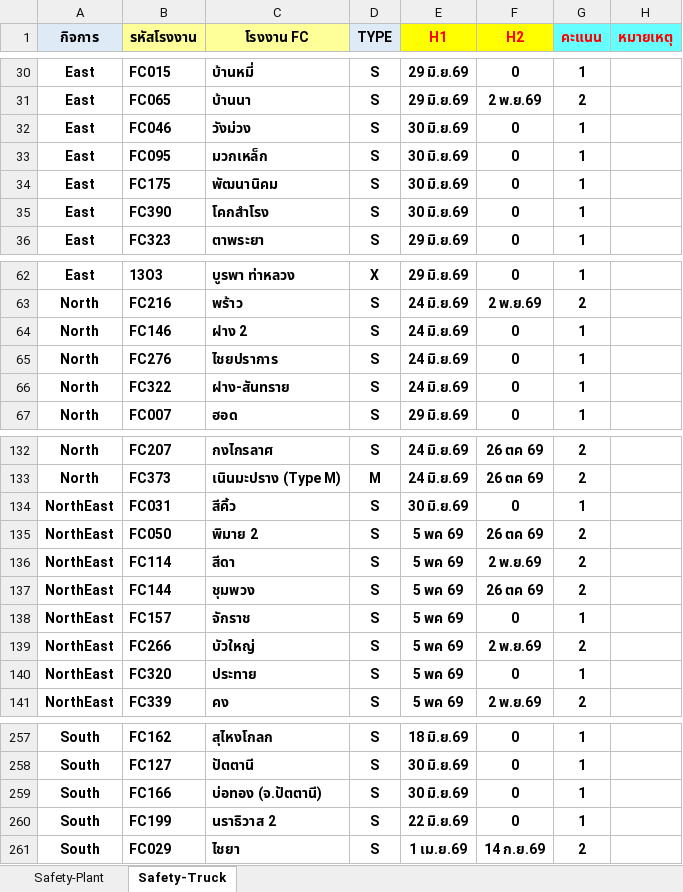
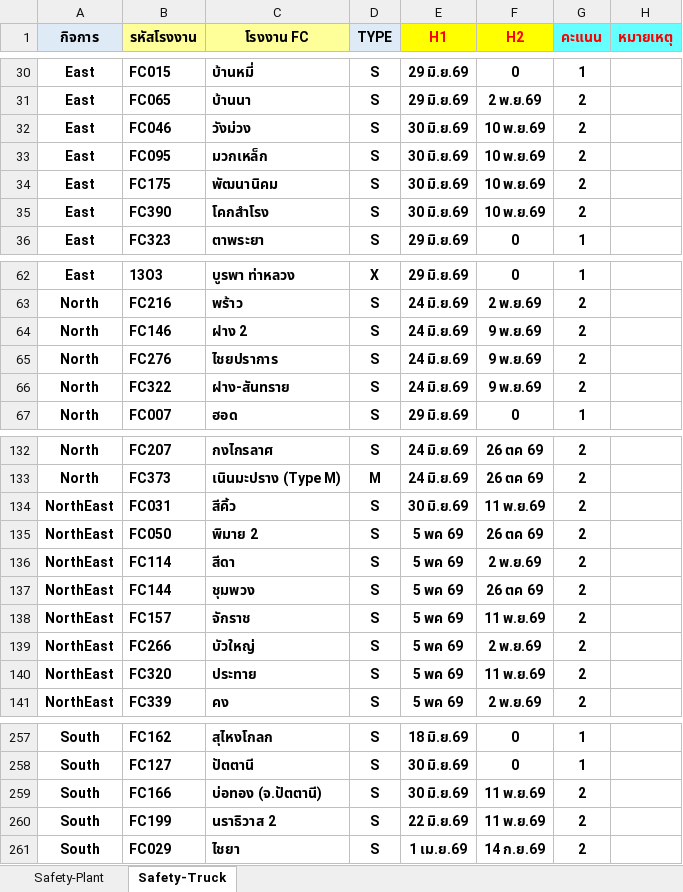
Before and after one commit to prayutp1-debug/newstarrating, an Excel workbook: source-excel/Safety.xlsx, sheet Safety-Truck, drawn as a sheet; only a part is shown, gaps mark what is left out; values as stored, in another font and other column widths than the file's, no borders; the diff covers the shown part only; the diff names each change by its address in the sheet, - before the commit and + after, or states it on an @@ line.

```diff
--- a/source-excel/Safety.xlsx (sheet Safety-Truck)
+++ b/source-excel/Safety.xlsx (sheet Safety-Truck)
-F32:F35 (H2): 0
+F32:F35 (H2): 10 พ.ย.69
-G32:G35 (คะแนน): 1
+G32:G35 (คะแนน): 2
-F64:F66 (H2): 0
+F64:F66 (H2): 9 พ.ย.69
-G64:G66 (คะแนน): 1
+G64:G66 (คะแนน): 2
-F134 (H2): 0
+F134 (H2): 11 พ.ย.69
-G134 (คะแนน): 1
+G134 (คะแนน): 2
-F138 (H2): 0
+F138 (H2): 11 พ.ย.69
-G138 (คะแนน): 1
+G138 (คะแนน): 2
-F140 (H2): 0
+F140 (H2): 11 พ.ย.69
-G140 (คะแนน): 1
+G140 (คะแนน): 2
-F259:F260 (H2): 0
+F259:F260 (H2): 11 พ.ย.69
-G259:G260 (คะแนน): 1
+G259:G260 (คะแนน): 2
```
Also changed, not shown: 1 moved row and 8 edited cells elsewhere in this sheet, sheet Safety-Plant, source-excel/Driver.xlsx, source-excel/ENV.xlsx.
